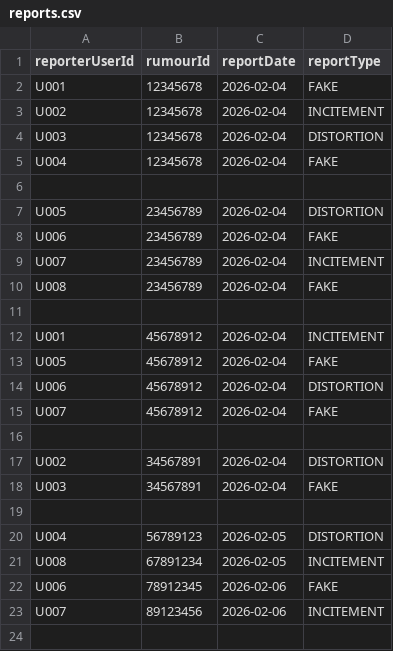
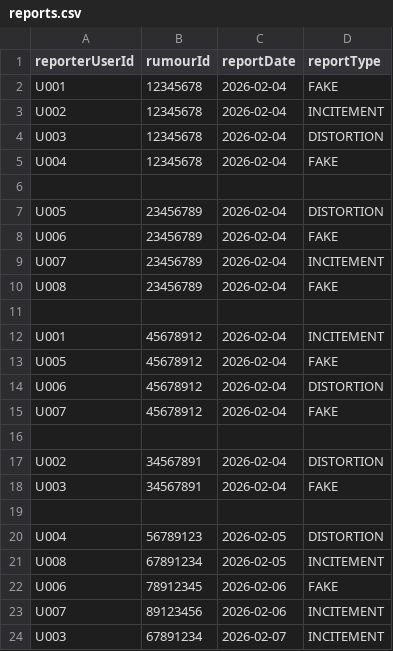
Before and after one commit to RealSoSity/66050356-MVC-2-2568, a CSV file: data/reports.csv, drawn as a sheet.

```diff
--- a/data/reports.csv
+++ b/data/reports.csv
@@ -23 +23,2 @@ U006,78912345,2026-02-06,FAKE
 U007,89123456,2026-02-06,INCITEMENT
+U003,67891234,2026-02-07,INCITEMENT
```
Also changed, not shown: data/rumours.csv, 1 other file.
